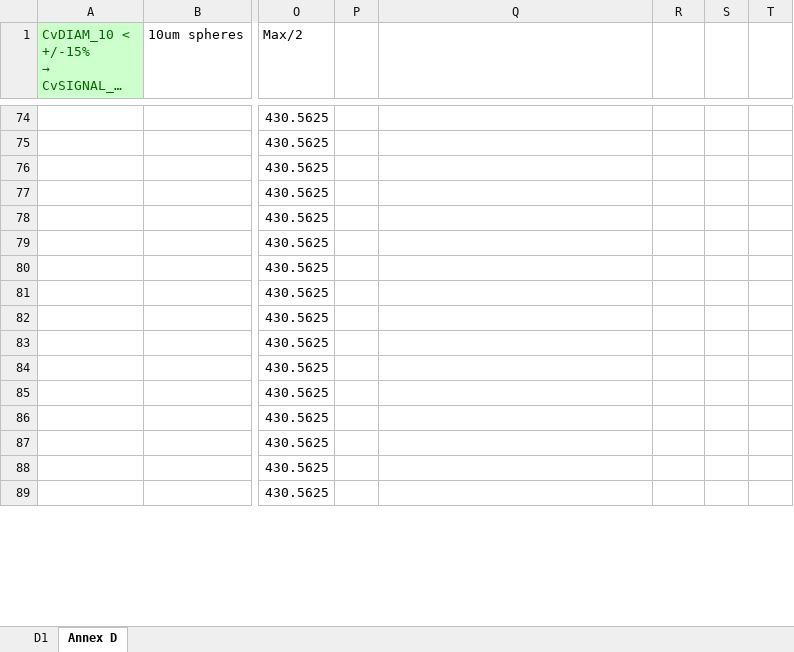
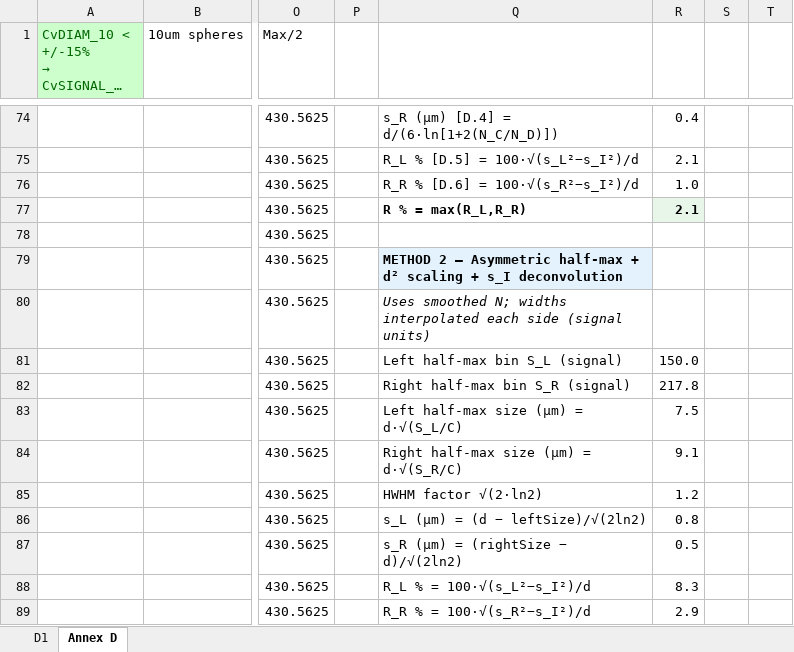
Before and after one commit to mpfiltri/PR0118-ISO11171-Calibrations, an Excel workbook: _annex_D.xlsm, sheet Annex D, drawn as a sheet; only a part is shown, gaps mark what is left out; long unchanged cells end in …; values as stored, in another font and other column widths than the file's, no borders; charts and pictures and conditional formats not drawn; the diff covers the shown part only; the diff names each change by its address in the sheet, - before the commit and + after, or states it on an @@ line.

```diff
--- a/_annex_D.xlsm (sheet Annex D)
+++ b/_annex_D.xlsm (sheet Annex D)
-Q74: (empty)
+Q74: s_R (µm) [D.4] = d/(6·ln[1+2(N_C/N_D)])
-R74: (empty)
+R74: 0.4
-Q75: (empty)
+Q75: R_L % [D.5] = 100·√(s_L²−s_I²)/d
-R75: (empty)
+R75: 2.1
-Q76: (empty)
+Q76: R_R % [D.6] = 100·√(s_R²−s_I²)/d
-R76: (empty)
+R76: 1.0
-Q77: (empty)
+Q77: R % = max(R_L,R_R)
-R77: (empty)
+R77: 2.1
-R77 fill: none
+R77 fill: #E8F5E9
-Q79: (empty)
+Q79: METHOD 2 — Asymmetric half-max + d² scaling + s_I deconvolution
-Q79 fill: none
+Q79 fill: #E3F2FD
-Q80: (empty)
+Q80: Uses smoothed N; widths interpolated each side (signal units)
-Q81: (empty)
+Q81: Left half-max bin S_L (signal)
-R81: (empty)
+R81: 150.0
-Q82: (empty)
+Q82: Right half-max bin S_R (signal)
-R82: (empty)
+R82: 217.8
-Q83: (empty)
+Q83: Left half-max size (µm) = d·√(S_L/C)
-R83: (empty)
+R83: 7.5
-Q84: (empty)
+Q84: Right half-max size (µm) = d·√(S_R/C)
-R84: (empty)
+R84: 9.1
-Q85: (empty)
+Q85: HWHM factor √(2·ln2)
-R85: (empty)
+R85: 1.2
-Q86: (empty)
+Q86: s_L (µm) = (d − leftSize)/√(2ln2)
-R86: (empty)
+R86: 0.8
-Q87: (empty)
+Q87: s_R (µm) = (rightSize − d)/√(2ln2)
-R87: (empty)
+R87: 0.5
-Q88: (empty)
+Q88: R_L % = 100·√(s_L²−s_I²)/d
-R88: (empty)
+R88: 8.3
-Q89: (empty)
+Q89: R_R % = 100·√(s_R²−s_I²)/d
-R89: (empty)
+R89: 2.9
```
Also changed, not shown: 1 added row, 1 removed row, 94 edited cells and cell formats elsewhere in this sheet, formulas that keep their value, charts or pictures, _clause_6.xlsm, results/2025-05-19-LPA3-NAVAIR-11171-00009/_00009_2026-04-24_clause_6_pass.xlsm, 35 other files.
